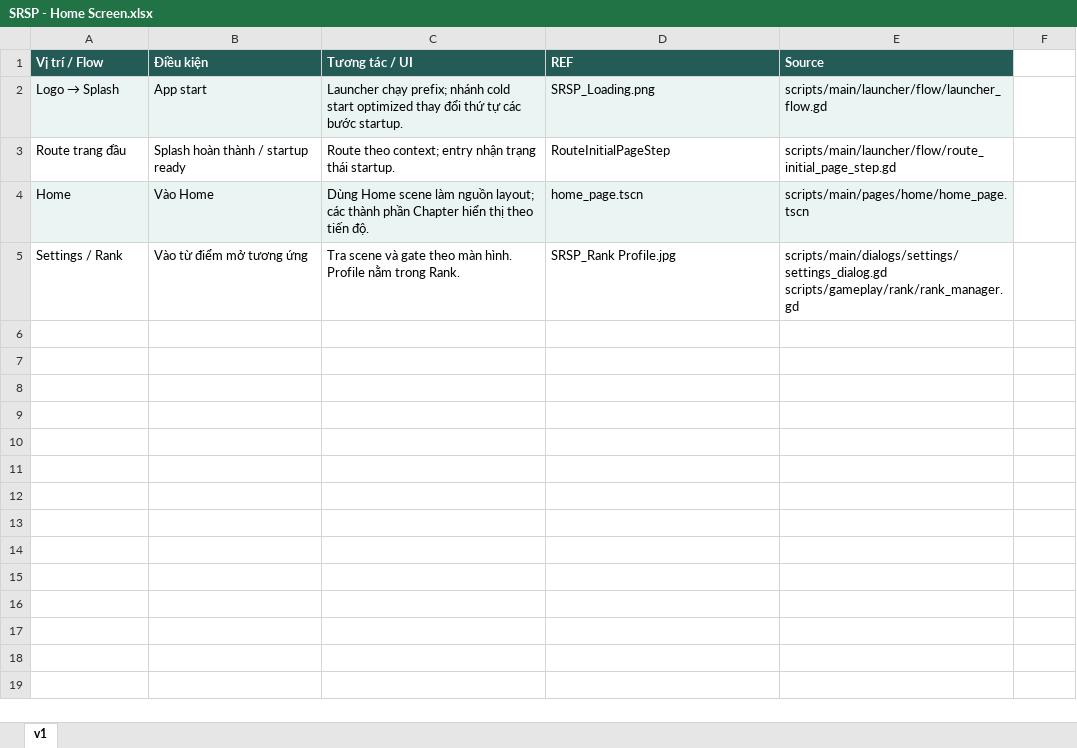
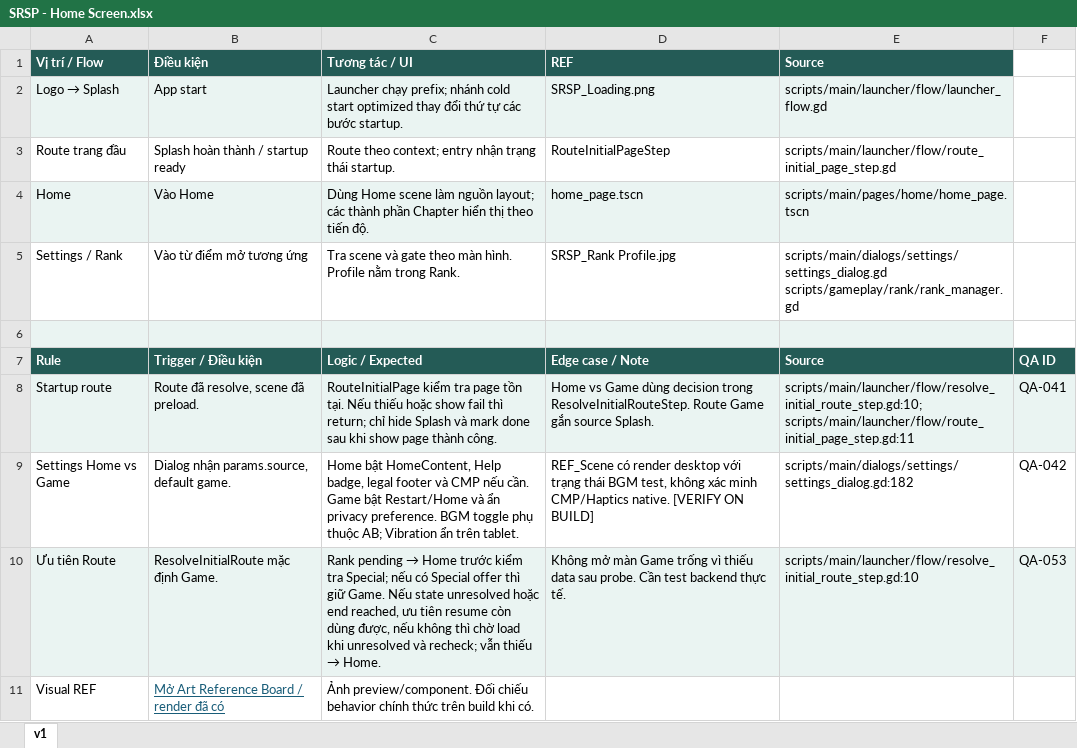
Before and after one commit to Bicuti05/GodotProject, an Excel workbook: Codex_Work/Docs/3. Meta Game/Home Screen/SRSP - Home Screen.xlsx, sheet v1, drawn as a sheet; values as stored, in another font and other column widths than the file's, no borders; the diff names each change by its address in the sheet, - before the commit and + after, or states it on an @@ line.

```diff
--- a/Codex_Work/Docs/3. Meta Game/Home Screen/SRSP - Home Screen.xlsx (sheet v1)
+++ b/Codex_Work/Docs/3. Meta Game/Home Screen/SRSP - Home Screen.xlsx (sheet v1)
+row 6: (empty)
+row 7: Rule | Trigger / Điều kiện | Logic / Expected | Edge case / Note | Source | QA ID
+row 8: Startup route | Route đã resolve, scene đã preload. | RouteInitialPage kiểm tra page tồn tại. Nếu thiếu hoặc show fail thì return; chỉ hide Splash và mark done sau khi show page thành công. | Home vs Game dùng decision trong ResolveInitialRouteStep. Route Game gắn source Splash. | scripts/main/launcher/flow/resolve_initial_route_step.gd:10; scripts/main/launcher/flow/route_initial_page_step.gd:11 | QA-041
+row 9: Settings Home vs Game | Dialog nhận params.source, default game. | Home bật HomeContent, Help badge, legal footer và CMP nếu cần. Game bật Restart/Home và ẩn privacy preference. BGM toggle phụ thuộc AB; Vibration ẩn trên tablet. | REF_Scene có render desktop với trạng thái BGM test, không xác minh CMP/Haptics native. [VERIFY ON BUILD] | scripts/main/dialogs/settings/settings_dialog.gd:182 | QA-042
+row 10: Ưu tiên Route | ResolveInitialRoute mặc định Game. | Rank pending → Home trước kiểm tra Special; nếu có Special offer thì giữ Game. Nếu state unresolved hoặc end reached, ưu tiên resume còn dùng được, nếu không thì chờ load khi unresolved và recheck; vẫn thiếu → Home. | Không mở màn Game trống vì thiếu data sau probe. Cần test backend thực tế. | scripts/main/launcher/flow/resolve_initial_route_step.gd:10 | QA-053
+row 11: Visual REF | Mở Art Reference Board / render đã có | Ảnh preview/component. Đối chiếu behavior chính thức trên build khi có.
```
Also changed, not shown: Codex_Work/Docs/1. Main Game/Game Result/SRSP_Game Result.xlsx, Codex_Work/Docs/1. Main Game/GameFeel/SRSP_Game Feel.xlsx, 19 other files.
